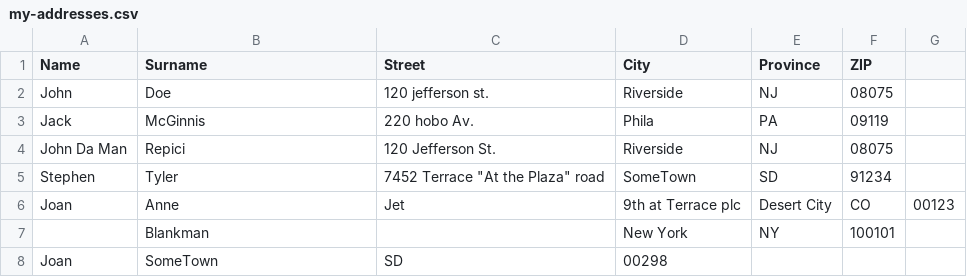
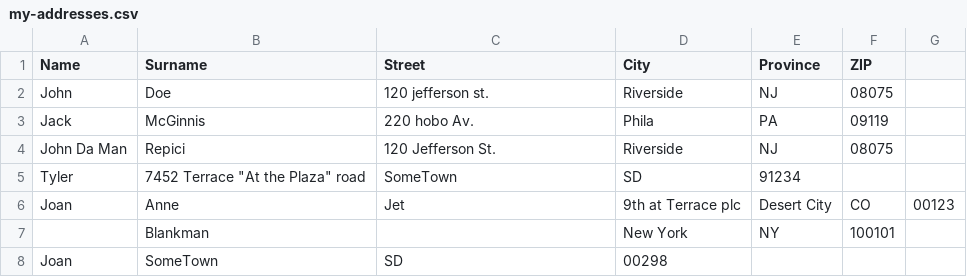
Before and after one commit to leonardoserra/csharp-lista-indirizzi, a CSV file: csharp-lista-indirizzi/my-addresses.csv, drawn as a sheet.

```diff
--- a/csharp-lista-indirizzi/my-addresses.csv
+++ b/csharp-lista-indirizzi/my-addresses.csv
@@ -4,3 +4,3 @@ Jack,McGinnis,220 hobo Av.,Phila,PA,09119
 John Da Man,Repici,120 Jefferson St.,Riverside,NJ,08075
-Stephen,Tyler,7452 Terrace "At the Plaza" road,SomeTown,SD,91234
+Tyler,7452 Terrace "At the Plaza" road,SomeTown,SD,91234
 Joan,Anne,Jet,9th at Terrace plc,Desert City,CO,00123
```
Also changed, not shown: 3 other files.
